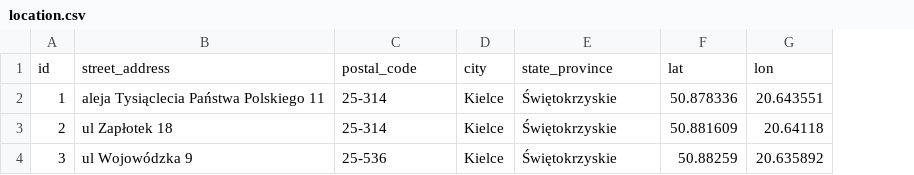
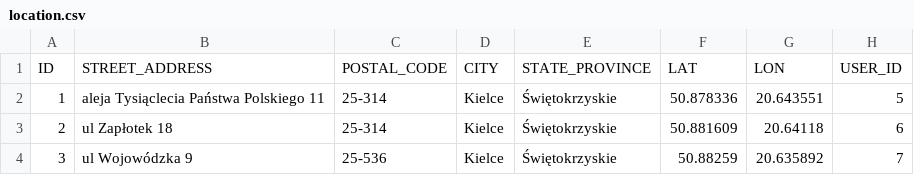
Before and after one commit to bogdan580/object-sharing, a CSV file: src/main/resources/config/liquibase/fake-data/location.csv, drawn as a sheet; removed rows and columns are numbered as before the commit, all else as after; the diff names each change by its address in the sheet, - before the commit and + after, or states it on an @@ line.

```diff
--- a/src/main/resources/config/liquibase/fake-data/location.csv
+++ b/src/main/resources/config/liquibase/fake-data/location.csv
+column H, rows 2-4: 5 | 6 | 7
-row 1: id | street_address | postal_code | city | state_province | lat | lon
+row 1: ID | STREET_ADDRESS | POSTAL_CODE | CITY | STATE_PROVINCE | LAT | LON | USER_ID
```
Also changed, not shown: src/main/resources/config/liquibase/data/user.csv, src/main/resources/config/liquibase/fake-data/article.csv, 15 other files.
